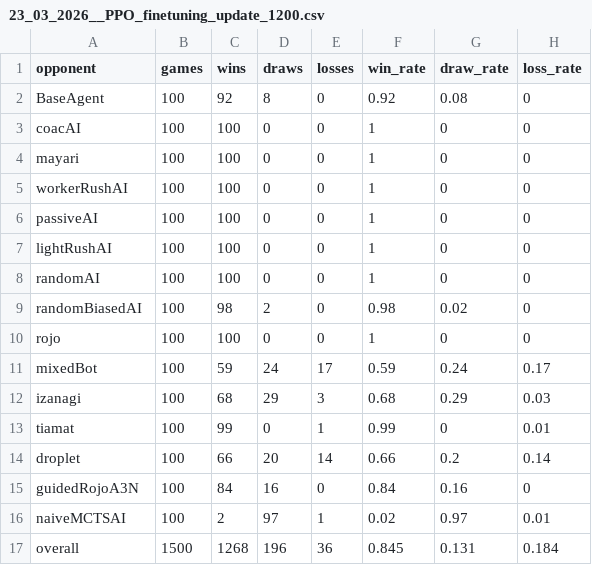
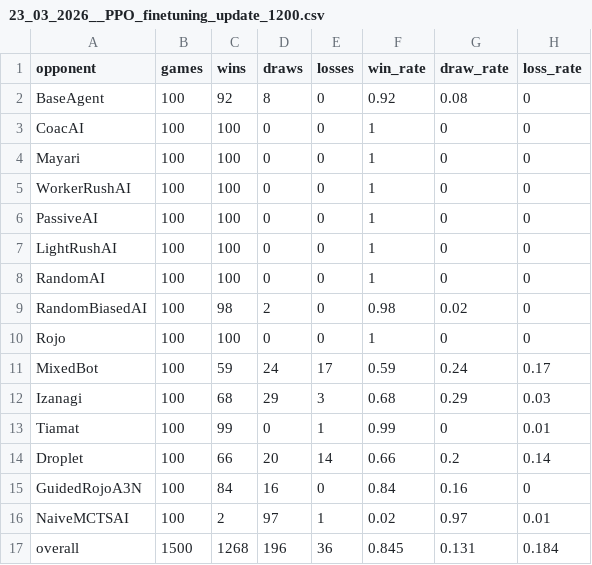
Before and after one commit to N-Gl/MicortsRTS-league-training, a CSV file: Basis_Thesis/Game_Playing_Agents_MicroRTS/images/23_03_2026__PPO_finetuning_update_1200.csv, drawn as a sheet.

```diff
--- a/Basis_Thesis/Game_Playing_Agents_MicroRTS/images/23_03_2026__PPO_finetuning_update_1200.csv
+++ b/Basis_Thesis/Game_Playing_Agents_MicroRTS/images/23_03_2026__PPO_finetuning_update_1200.csv
@@ -2,16 +2,16 @@ opponent,games,wins,draws,losses,win_rate,draw_rate,loss_rate
 BaseAgent,100,92,8,0,0.92,0.08,0
-coacAI,100,100,0,0,1,0,0
-mayari,100,100,0,0,1,0,0
-workerRushAI,100,100,0,0,1,0,0
-passiveAI,100,100,0,0,1,0,0
-lightRushAI,100,100,0,0,1,0,0
-randomAI,100,100,0,0,1,0,0
-randomBiasedAI,100,98,2,0,0.98,0.02,0
-rojo,100,100,0,0,1,0,0
-mixedBot,100,59,24,17,0.59,0.24,0.17
-izanagi,100,68,29,3,0.68,0.29,0.03
-tiamat,100,99,0,1,0.99,0,0.01
-droplet,100,66,20,14,0.66,0.2,0.14
-guidedRojoA3N,100,84,16,0,0.84,0.16,0
-naiveMCTSAI,100,2,97,1,0.02,0.97,0.01
+CoacAI,100,100,0,0,1,0,0
+Mayari,100,100,0,0,1,0,0
+WorkerRushAI,100,100,0,0,1,0,0
+PassiveAI,100,100,0,0,1,0,0
+LightRushAI,100,100,0,0,1,0,0
+RandomAI,100,100,0,0,1,0,0
+RandomBiasedAI,100,98,2,0,0.98,0.02,0
+Rojo,100,100,0,0,1,0,0
+MixedBot,100,59,24,17,0.59,0.24,0.17
+Izanagi,100,68,29,3,0.68,0.29,0.03
+Tiamat,100,99,0,1,0.99,0,0.01
+Droplet,100,66,20,14,0.66,0.2,0.14
+GuidedRojoA3N,100,84,16,0,0.84,0.16,0
+NaiveMCTSAI,100,2,97,1,0.02,0.97,0.01
 overall,1500,1268,196,36,0.845,0.131,0.184
```
Also changed, not shown: Basis_Thesis/Game_Playing_Agents_MicroRTS/images/18_03_2026__finished_PPO_Basis_thesis__league_training_4__BC_focus_3_update_1674.csv, Basis_Thesis/Game_Playing_Agents_MicroRTS/images/23_03_2026__PPO_finetuning_update_730.csv, 15 other files.
